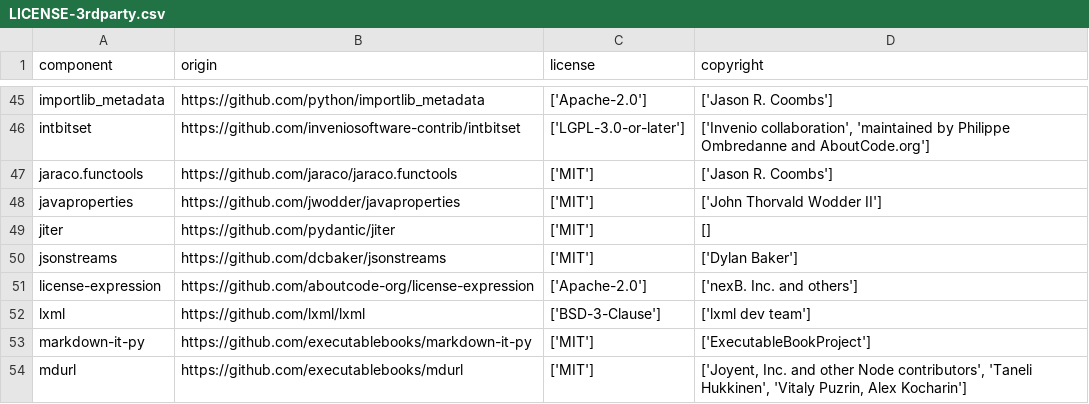
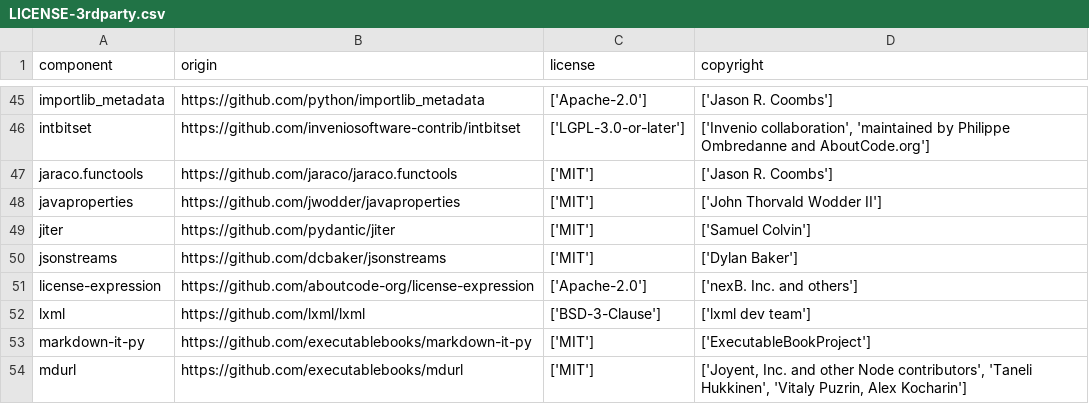
Before and after one commit to DataDog/dd-license-attribution, a CSV file: LICENSE-3rdparty.csv, drawn as a sheet; only a part is shown, gaps mark what is left out.

```diff
--- a/LICENSE-3rdparty.csv
+++ b/LICENSE-3rdparty.csv
@@ -48,3 +48,3 @@
 "javaproperties","https://github.com/jwodder/javaproperties","['MIT']","['John Thorvald Wodder II']"
-"jiter","https://github.com/pydantic/jiter","['MIT']","[]"
+"jiter","https://github.com/pydantic/jiter","['MIT']","['Samuel Colvin']"
 "jsonstreams","https://github.com/dcbaker/jsonstreams","['MIT']","['Dylan Baker']"
```
Also changed, not shown: 1 other file.
